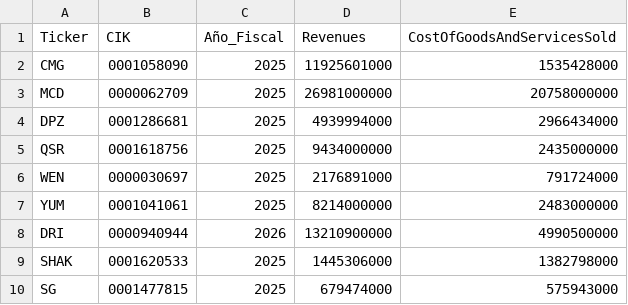
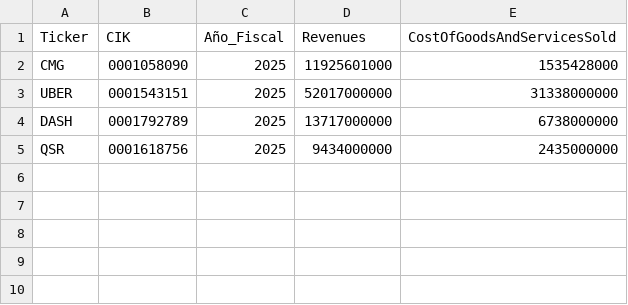
Before and after one commit to yanethirv/dashboard-restaurantes-sec, a CSV file: sec_datos_auditados.csv, drawn as a sheet; removed rows and columns are numbered as before the commit, all else as after; the diff names each change by its address in the sheet, - before the commit and + after, or states it on an @@ line.

```diff
--- a/sec_datos_auditados.csv
+++ b/sec_datos_auditados.csv
-row 3: MCD | 0000062709 | 2025 | 26981000000 | 20758000000
-row 4: DPZ | 0001286681 | 2025 | 4939994000 | 2966434000
+row 3: UBER | 0001543151 | 2025 | 52017000000 | 31338000000
+row 4: DASH | 0001792789 | 2025 | 13717000000 | 6738000000
-row 6: WEN | 0000030697 | 2025 | 2176891000 | 791724000
-row 7: YUM | 0001041061 | 2025 | 8214000000 | 2483000000
-row 8: DRI | 0000940944 | 2026 | 13210900000 | 4990500000
-row 9: SHAK | 0001620533 | 2025 | 1445306000 | 1382798000
-row 10: SG | 0001477815 | 2025 | 679474000 | 575943000
```
Also changed, not shown: metricas_restaurantes.csv, perfiles_restaurantes.csv, 2 other files.
